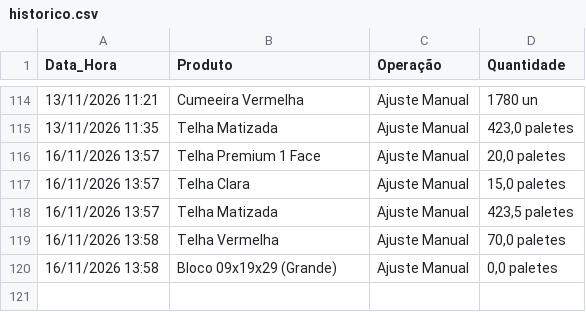
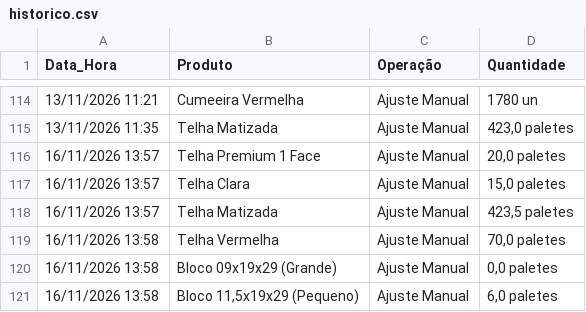
Before and after one commit to rolsimonassi-max/estoque-ceramica, a CSV file: historico.csv, drawn as a sheet; only a part is shown, gaps mark what is left out.

Commit message:
Atualização automática de historico.csv [skip ci]

```diff
--- a/historico.csv
+++ b/historico.csv
@@ -120 +120,2 @@ Data_Hora,Produto,Operação,Quantidade
 16/11/2026 13:58,Bloco 09x19x29 (Grande),Ajuste Manual,"0,0 paletes"
+16/11/2026 13:58,"Bloco 11,5x19x29 (Pequeno)",Ajuste Manual,"6,0 paletes"
```
